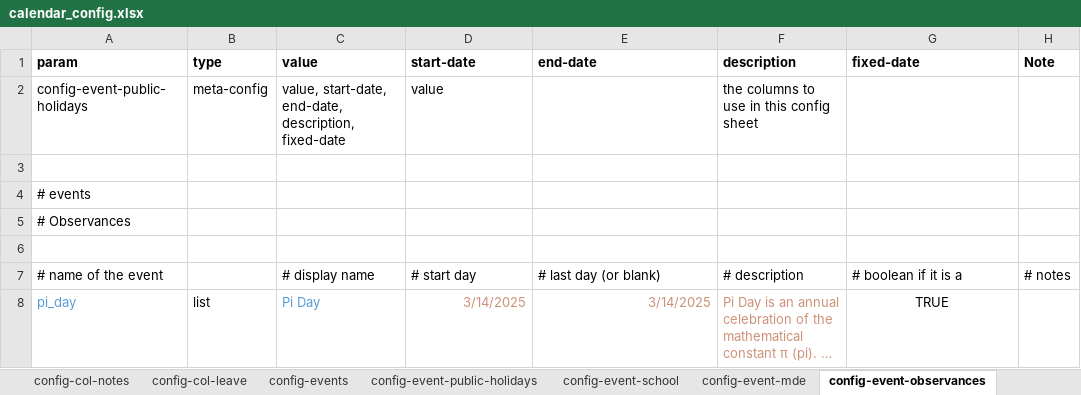
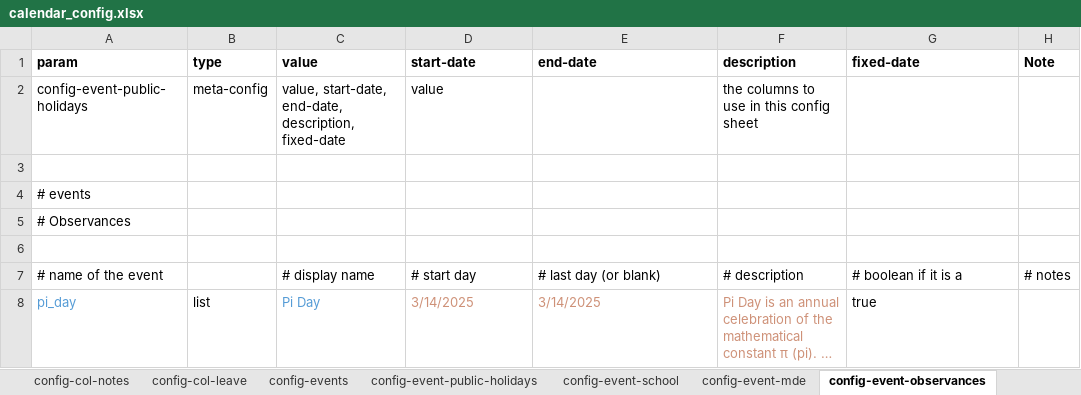
Before and after one commit to 3seasonal/coffee-salad, an Excel workbook: calendar_config.xlsx, sheet config-event-observances, drawn as a sheet; only a part is shown; long unchanged cells end in …; values as stored, in another font and other column widths than the file's, no borders; the diff names each change by its address in the sheet, - before the commit and + after, or states it on an @@ line.

```diff
--- a/calendar_config.xlsx (sheet config-event-observances)
+++ b/calendar_config.xlsx (sheet config-event-observances)
-D8:E8 alignment: right
+D8:E8 alignment: left
-G8 (fixed-date): TRUE
+G8 (fixed-date): true
-G8 alignment: center
+G8 alignment: left
```
Also changed, not shown: sheet config-event-birthdays, sheet config-event-public-holidays, sheet config-event-school, sheet config-event-mde, sheet config-event-study, sheet config-event-scouts, 3 more sheets, charts or pictures, 2 other files.
